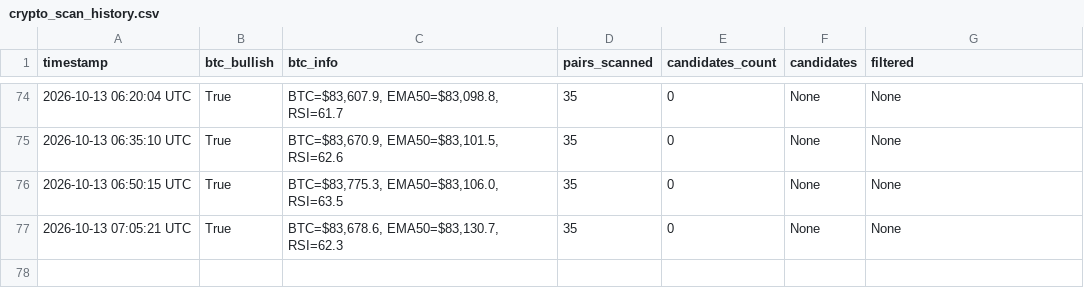
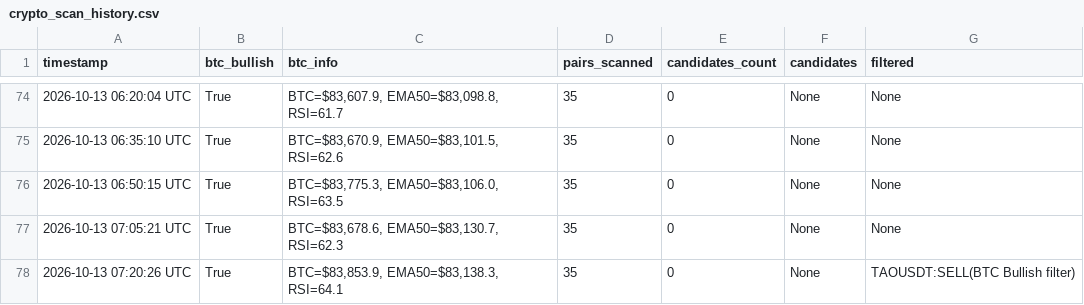
Before and after one commit to thokfoot/crypto-orderblock-bot, a CSV file: data/crypto_scan_history.csv, drawn as a sheet; only a part is shown, gaps mark what is left out; the diff names each change by its address in the sheet, - before the commit and + after, or states it on an @@ line.

```diff
--- a/data/crypto_scan_history.csv
+++ b/data/crypto_scan_history.csv
+row 78: 2026-10-13 07:20:26 UTC | True | BTC=$83,853.9, EMA50=$83,138.3, RSI=64.1 | 35 | 0 | None | TAOUSDT:SELL(BTC Bullish filter)
```
Also changed, not shown: 2 other files.
